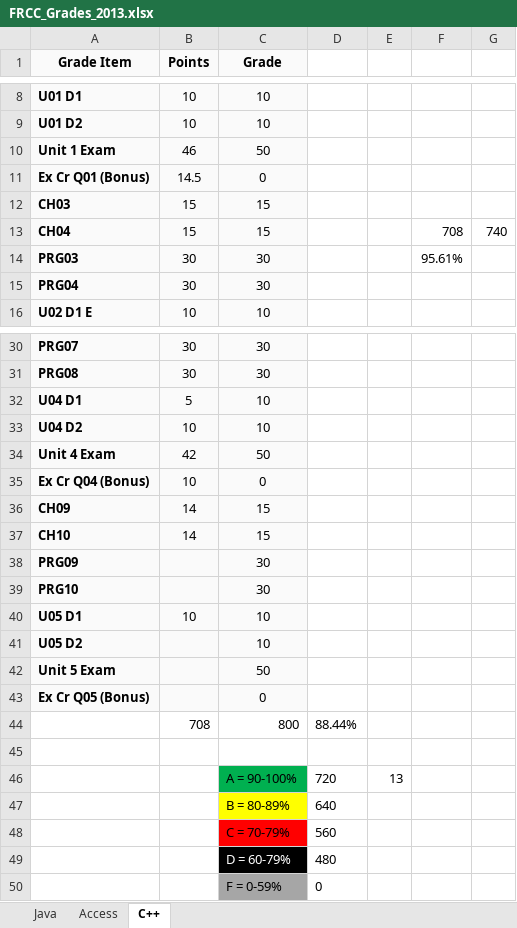
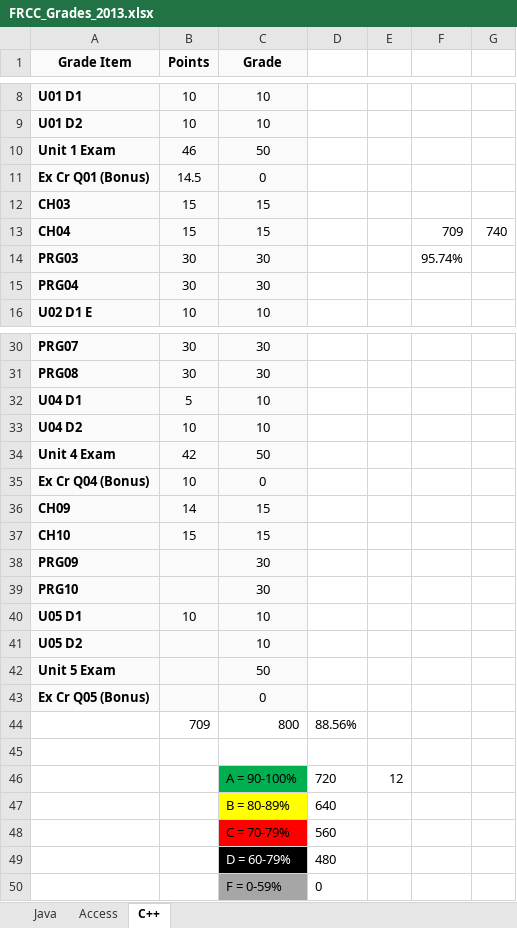
Before and after one commit to jsherard/FRCC, an Excel workbook: FRCC_Grades_2013.xlsx, sheet C++, drawn as a sheet; only a part is shown, gaps mark what is left out; values as stored, in another font and other column widths than the file's, no borders; charts and pictures and conditional formats not drawn; removed rows and columns are numbered as before the commit, all else as after; the diff names each change by its address in the sheet, - before the commit and + after, or states it on an @@ line.

Commit message:
Updated Grades

```diff
--- a/FRCC_Grades_2013.xlsx (sheet C++)
+++ b/FRCC_Grades_2013.xlsx (sheet C++)
-F13: 708
+F13: 709
-F14: 95.61%
+F14: 95.74%
-B37 (Points): 14
+B37 (Points): 15
-row 44:  | 708 | 800 | 88.44%
+row 44:  | 709 | 800 | 88.56%
-E46: 13
+E46: 12
```
